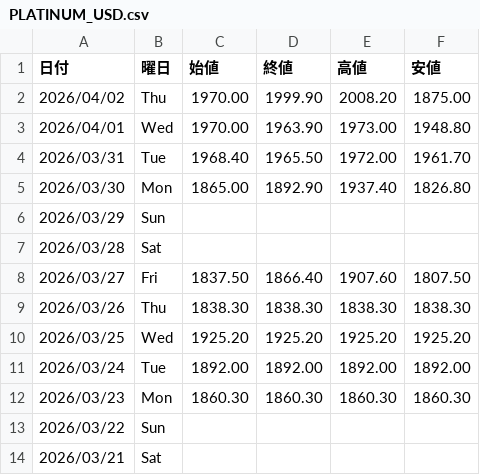
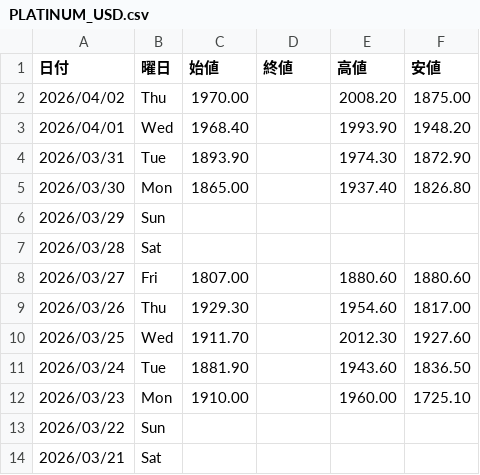
Before and after one commit to Yoshihiro-Okinaga/price-ride-viewer, a CSV file: stock-data/FXCFD/Sub/PLATINUM_USD.csv, drawn as a sheet; only a part is shown; the diff covers the shown part only.

```diff
--- a/stock-data/FXCFD/Sub/PLATINUM_USD.csv
+++ b/stock-data/FXCFD/Sub/PLATINUM_USD.csv
@@ -1,13 +1,13 @@
 日付,曜日,始値,終値,高値,安値
-2026/04/02,Thu,1970.00,1999.90,2008.20,1875.00
-2026/04/01,Wed,1970.00,1963.90,1973.00,1948.80
-2026/03/31,Tue,1968.40,1965.50,1972.00,1961.70
-2026/03/30,Mon,1865.00,1892.90,1937.40,1826.80
+2026/04/02,Thu,1970.00,,2008.20,1875.00
+2026/04/01,Wed,1968.40,,1993.90,1948.20
+2026/03/31,Tue,1893.90,,1974.30,1872.90
+2026/03/30,Mon,1865.00,,1937.40,1826.80
 2026/03/29,Sun,,,,
 2026/03/28,Sat,,,,
-2026/03/27,Fri,1837.50,1866.40,1907.60,1807.50
-2026/03/26,Thu,1838.30,1838.30,1838.30,1838.30
-2026/03/25,Wed,1925.20,1925.20,1925.20,1925.20
-2026/03/24,Tue,1892.00,1892.00,1892.00,1892.00
-2026/03/23,Mon,1860.30,1860.30,1860.30,1860.30
+2026/03/27,Fri,1807.00,,1880.60,1880.60
+2026/03/26,Thu,1929.30,,1954.60,1817.00
+2026/03/25,Wed,1911.70,,2012.30,1927.60
+2026/03/24,Tue,1881.90,,1943.60,1836.50
+2026/03/23,Mon,1910.00,,1960.00,1725.10
 2026/03/22,Sun,,,,
```
Also changed, not shown: 132 edited cells elsewhere in this file, stock-data/Stock/Sub/9449_ＧＭＯインターネット.csv, stock-data/Stock/Verification/9504_中国電力.csv, 52 other files.
